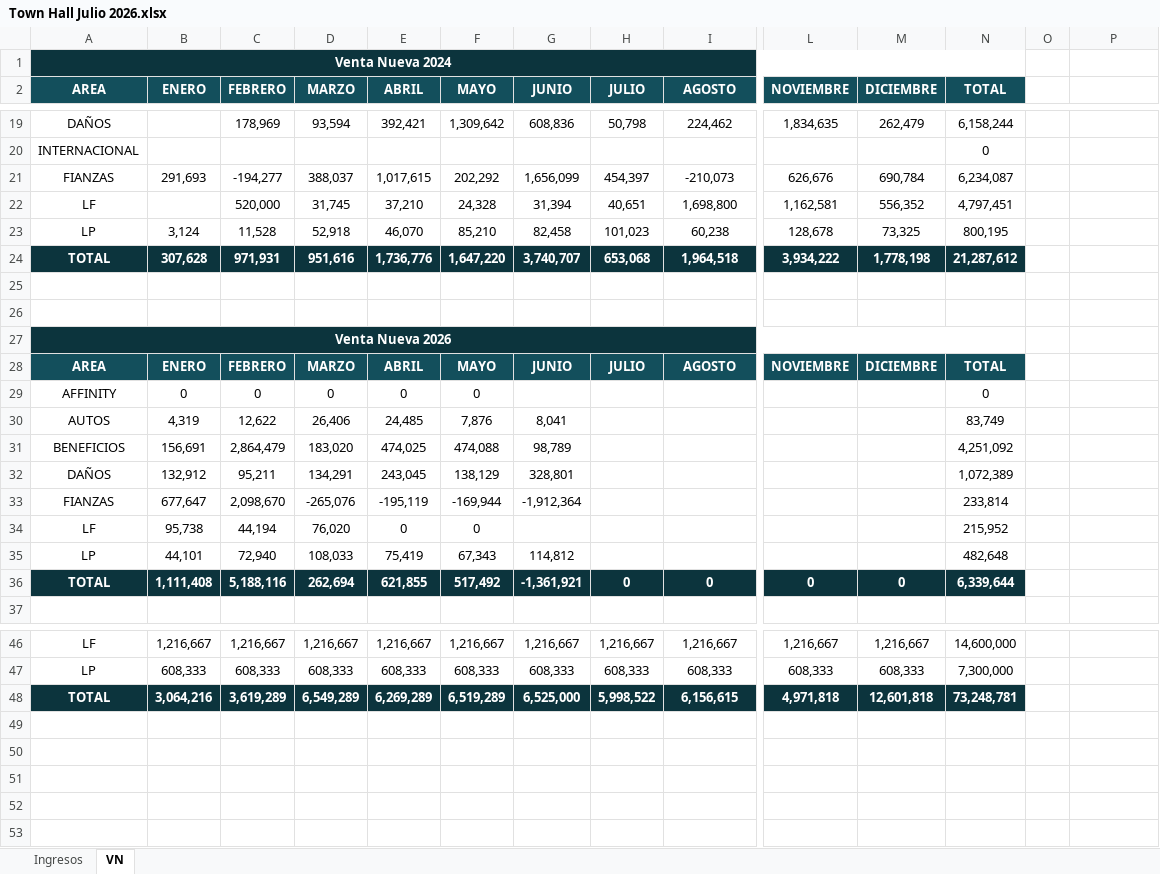
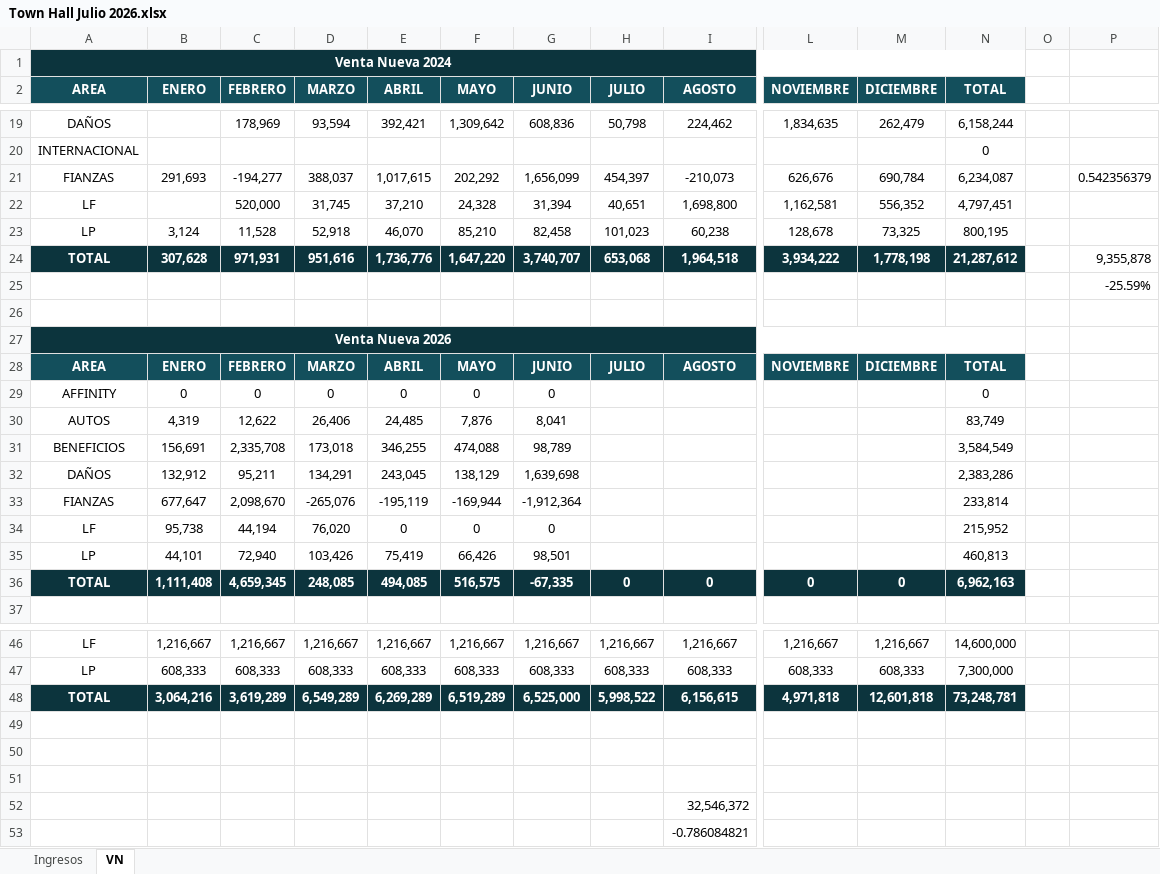
Before and after one commit to JOCs-TI/tablero-townhall, an Excel workbook: EXCEL/Town Hall Julio 2026.xlsx, sheet VN, drawn as a sheet; only a part is shown, gaps mark what is left out; values as stored, in another font and other column widths than the file's, no borders; charts and pictures not drawn; rows hold the shown columns only; the diff names each change by its address in the sheet, - before the commit and + after, or states it on an @@ line.

```diff
--- a/EXCEL/Town Hall Julio 2026.xlsx (sheet VN)
+++ b/EXCEL/Town Hall Julio 2026.xlsx (sheet VN)
-P21: (empty)
+P21: 0.542356379
-P24: (empty)
+P24: 9,355,878
-P25: (empty)
+P25: -25.59%
-G29 (JUNIO): (empty)
+G29 (JUNIO): 0
-C31 (FEBRERO): 2,864,479
+C31 (FEBRERO): 2,335,708
-D31 (MARZO): 183,020
+D31 (MARZO): 173,018
-E31 (ABRIL): 474,025
+E31 (ABRIL): 346,255
-N31 (TOTAL): 4,251,092
+N31 (TOTAL): 3,584,549
-G32 (JUNIO): 328,801
+G32 (JUNIO): 1,639,698
-N32 (TOTAL): 1,072,389
+N32 (TOTAL): 2,383,286
-G34 (JUNIO): (empty)
+G34 (JUNIO): 0
-D35 (MARZO): 108,033
+D35 (MARZO): 103,426
-F35 (MAYO): 67,343
+F35 (MAYO): 66,426
-G35 (JUNIO): 114,812
+G35 (JUNIO): 98,501
-N35 (TOTAL): 482,648
+N35 (TOTAL): 460,813
-C36 (FEBRERO): 5,188,116
+C36 (FEBRERO): 4,659,345
-D36 (MARZO): 262,694
+D36 (MARZO): 248,085
-E36 (ABRIL): 621,855
+E36 (ABRIL): 494,085
-F36 (MAYO): 517,492
+F36 (MAYO): 516,575
-G36 (JUNIO): -1,361,921
+G36 (JUNIO): -67,335
-N36 (TOTAL): 6,339,644
+N36 (TOTAL): 6,962,163
+row 49: (empty)
+row 50: (empty)
+row 51: (empty)
+row 52:  |  |  |  |  |  |  |  | 32,546,372
+row 53:  |  |  |  |  |  |  |  | -0.786084821
```
Also changed, not shown: sheet Ingresos, 1 other file.
